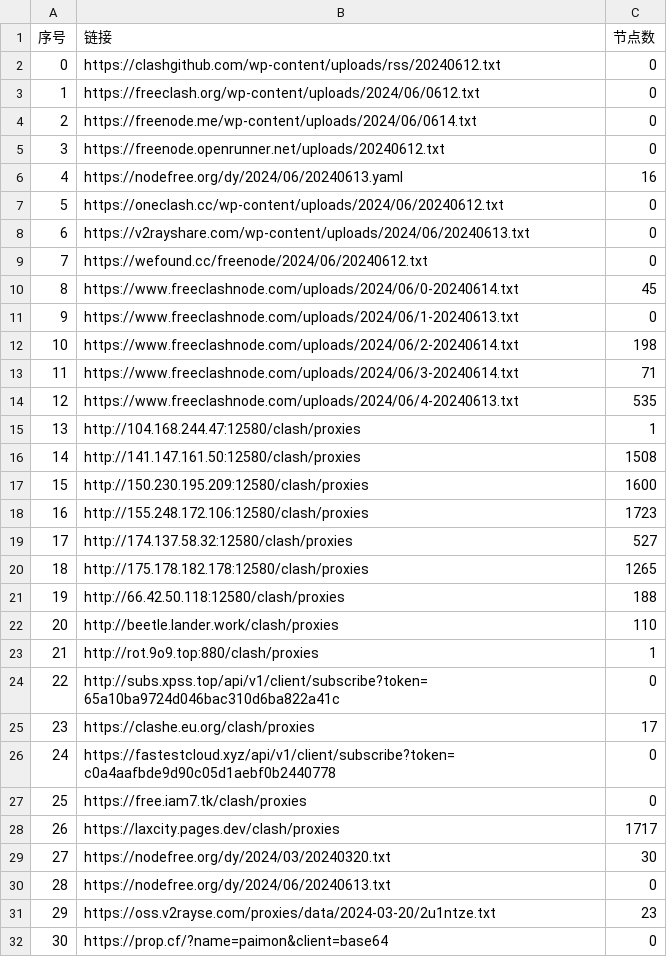
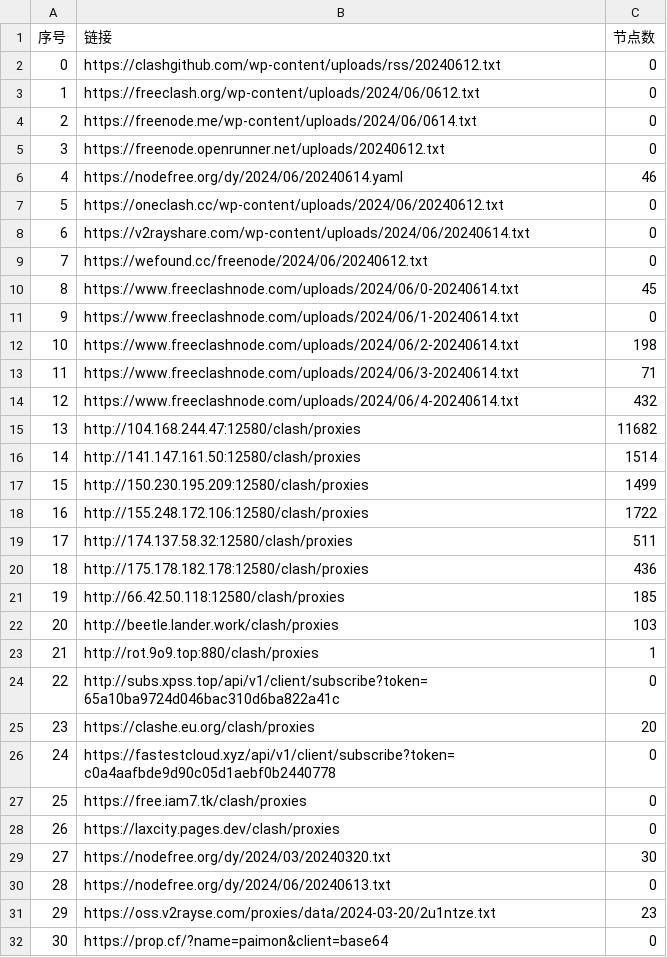
Before and after one commit to txmiaomiaowu/openitr, a CSV file: list_result.csv, drawn as a sheet; only a part is shown; the diff covers the shown part only.

```diff
--- a/list_result.csv
+++ b/list_result.csv
@@ -5,25 +5,25 @@
 3,https://freenode.openrunner.net/uploads/20240612.txt,0
-4,https://nodefree.org/dy/2024/06/20240613.yaml,16
+4,https://nodefree.org/dy/2024/06/20240614.yaml,46
 5,https://oneclash.cc/wp-content/uploads/2024/06/20240612.txt,0
-6,https://v2rayshare.com/wp-content/uploads/2024/06/20240613.txt,0
+6,https://v2rayshare.com/wp-content/uploads/2024/06/20240614.txt,0
 7,https://wefound.cc/freenode/2024/06/20240612.txt,0
 8,https://www.freeclashnode.com/uploads/2024/06/0-20240614.txt,45
-9,https://www.freeclashnode.com/uploads/2024/06/1-20240613.txt,0
+9,https://www.freeclashnode.com/uploads/2024/06/1-20240614.txt,0
 10,https://www.freeclashnode.com/uploads/2024/06/2-20240614.txt,198
 11,https://www.freeclashnode.com/uploads/2024/06/3-20240614.txt,71
-12,https://www.freeclashnode.com/uploads/2024/06/4-20240613.txt,535
-13,http://104.168.244.47:12580/clash/proxies,1
-14,http://141.147.161.50:12580/clash/proxies,1508
-15,http://150.230.195.209:12580/clash/proxies,1600
-16,http://155.248.172.106:12580/clash/proxies,1723
-17,http://174.137.58.32:12580/clash/proxies,527
-18,http://175.178.182.178:12580/clash/proxies,1265
-19,http://66.42.50.118:12580/clash/proxies,188
-20,http://beetle.lander.work/clash/proxies,110
+12,https://www.freeclashnode.com/uploads/2024/06/4-20240614.txt,432
+13,http://104.168.244.47:12580/clash/proxies,11682
+14,http://141.147.161.50:12580/clash/proxies,1514
+15,http://150.230.195.209:12580/clash/proxies,1499
+16,http://155.248.172.106:12580/clash/proxies,1722
+17,http://174.137.58.32:12580/clash/proxies,511
+18,http://175.178.182.178:12580/clash/proxies,436
+19,http://66.42.50.118:12580/clash/proxies,185
+20,http://beetle.lander.work/clash/proxies,103
 21,http://rot.9o9.top:880/clash/proxies,1
 22,http://subs.xpss.top/api/v1/client/subscribe?token=65a10ba9724d046bac310d6ba822a41c,0
-23,https://clashe.eu.org/clash/proxies,17
+23,https://clashe.eu.org/clash/proxies,20
 24,https://fastestcloud.xyz/api/v1/client/subscribe?token=c0a4aafbde9d90c05d1aebf0b2440778,0
 25,https://free.iam7.tk/clash/proxies,0
-26,https://laxcity.pages.dev/clash/proxies,1717
+26,https://laxcity.pages.dev/clash/proxies,0
 27,https://nodefree.org/dy/2024/03/20240320.txt,30
```
Also changed, not shown: 19 edited cells elsewhere in this file, 14 other files.
